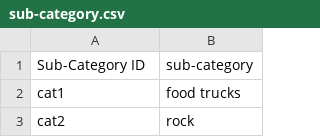
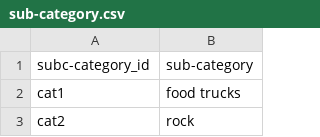
Before and after one commit to HomarOrtiz/Crowdfunding_ETL, a CSV file: Resources/sub-category.csv, drawn as a sheet; only a part is shown.

```diff
--- a/Resources/sub-category.csv
+++ b/Resources/sub-category.csv
@@ -1,2 +1,2 @@
-Sub-Category ID,sub-category
+subc-category_id,sub-category
 cat1,food trucks
```
Also changed, not shown: 3 other files.
